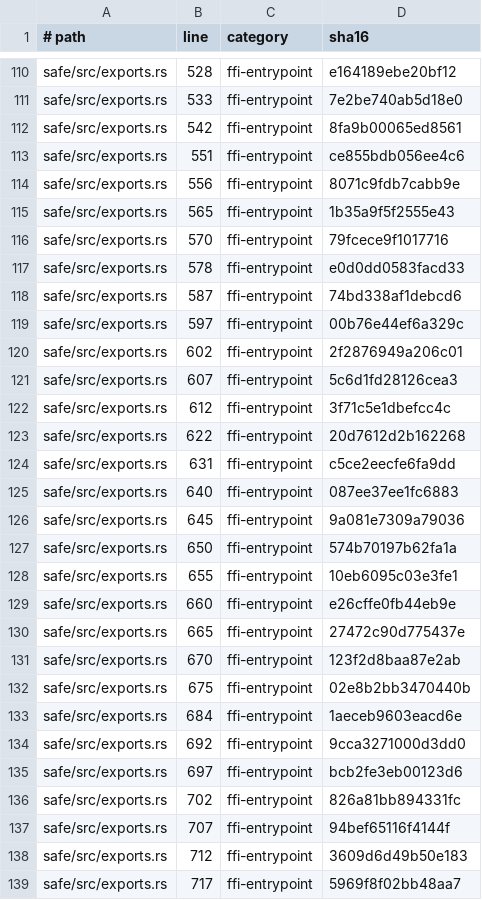
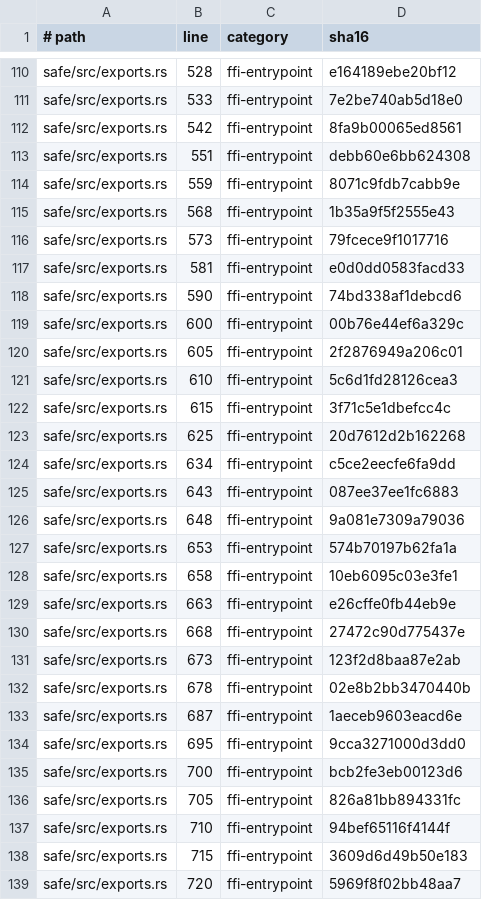
Before and after one commit to safelibs/port-libjson, a TSV file: safe/abi/unsafe-audit.tsv, drawn as a sheet; only a part is shown, gaps mark what is left out; the diff covers the shown part only.

Commit message:
Refresh unsafe audit inventory

```diff
--- a/safe/abi/unsafe-audit.tsv
+++ b/safe/abi/unsafe-audit.tsv
@@ -112,28 +112,28 @@ safe/src/exports.rs	533	ffi-entrypoint	7e2be740ab5d18e0
 safe/src/exports.rs	542	ffi-entrypoint	8fa9b00065ed8561
-safe/src/exports.rs	551	ffi-entrypoint	ce855bdb056ee4c6
-safe/src/exports.rs	556	ffi-entrypoint	8071c9fdb7cabb9e
-safe/src/exports.rs	565	ffi-entrypoint	1b35a9f5f2555e43
-safe/src/exports.rs	570	ffi-entrypoint	79fcece9f1017716
-safe/src/exports.rs	578	ffi-entrypoint	e0d0dd0583facd33
-safe/src/exports.rs	587	ffi-entrypoint	74bd338af1debcd6
-safe/src/exports.rs	597	ffi-entrypoint	00b76e44ef6a329c
-safe/src/exports.rs	602	ffi-entrypoint	2f2876949a206c01
-safe/src/exports.rs	607	ffi-entrypoint	5c6d1fd28126cea3
-safe/src/exports.rs	612	ffi-entrypoint	3f71c5e1dbefcc4c
-safe/src/exports.rs	622	ffi-entrypoint	20d7612d2b162268
-safe/src/exports.rs	631	ffi-entrypoint	c5ce2eecfe6fa9dd
-safe/src/exports.rs	640	ffi-entrypoint	087ee37ee1fc6883
-safe/src/exports.rs	645	ffi-entrypoint	9a081e7309a79036
-safe/src/exports.rs	650	ffi-entrypoint	574b70197b62fa1a
-safe/src/exports.rs	655	ffi-entrypoint	10eb6095c03e3fe1
-safe/src/exports.rs	660	ffi-entrypoint	e26cffe0fb44eb9e
-safe/src/exports.rs	665	ffi-entrypoint	27472c90d775437e
-safe/src/exports.rs	670	ffi-entrypoint	123f2d8baa87e2ab
-safe/src/exports.rs	675	ffi-entrypoint	02e8b2bb3470440b
-safe/src/exports.rs	684	ffi-entrypoint	1aeceb9603eacd6e
-safe/src/exports.rs	692	ffi-entrypoint	9cca3271000d3dd0
-safe/src/exports.rs	697	ffi-entrypoint	bcb2fe3eb00123d6
-safe/src/exports.rs	702	ffi-entrypoint	826a81bb894331fc
-safe/src/exports.rs	707	ffi-entrypoint	94bef65116f4144f
-safe/src/exports.rs	712	ffi-entrypoint	3609d6d49b50e183
-safe/src/exports.rs	717	ffi-entrypoint	5969f8f02bb48aa7
+safe/src/exports.rs	551	ffi-entrypoint	debb60e6bb624308
+safe/src/exports.rs	559	ffi-entrypoint	8071c9fdb7cabb9e
+safe/src/exports.rs	568	ffi-entrypoint	1b35a9f5f2555e43
+safe/src/exports.rs	573	ffi-entrypoint	79fcece9f1017716
+safe/src/exports.rs	581	ffi-entrypoint	e0d0dd0583facd33
+safe/src/exports.rs	590	ffi-entrypoint	74bd338af1debcd6
+safe/src/exports.rs	600	ffi-entrypoint	00b76e44ef6a329c
+safe/src/exports.rs	605	ffi-entrypoint	2f2876949a206c01
+safe/src/exports.rs	610	ffi-entrypoint	5c6d1fd28126cea3
+safe/src/exports.rs	615	ffi-entrypoint	3f71c5e1dbefcc4c
+safe/src/exports.rs	625	ffi-entrypoint	20d7612d2b162268
+safe/src/exports.rs	634	ffi-entrypoint	c5ce2eecfe6fa9dd
+safe/src/exports.rs	643	ffi-entrypoint	087ee37ee1fc6883
+safe/src/exports.rs	648	ffi-entrypoint	9a081e7309a79036
+safe/src/exports.rs	653	ffi-entrypoint	574b70197b62fa1a
+safe/src/exports.rs	658	ffi-entrypoint	10eb6095c03e3fe1
+safe/src/exports.rs	663	ffi-entrypoint	e26cffe0fb44eb9e
+safe/src/exports.rs	668	ffi-entrypoint	27472c90d775437e
+safe/src/exports.rs	673	ffi-entrypoint	123f2d8baa87e2ab
+safe/src/exports.rs	678	ffi-entrypoint	02e8b2bb3470440b
+safe/src/exports.rs	687	ffi-entrypoint	1aeceb9603eacd6e
+safe/src/exports.rs	695	ffi-entrypoint	9cca3271000d3dd0
+safe/src/exports.rs	700	ffi-entrypoint	bcb2fe3eb00123d6
+safe/src/exports.rs	705	ffi-entrypoint	826a81bb894331fc
+safe/src/exports.rs	710	ffi-entrypoint	94bef65116f4144f
+safe/src/exports.rs	715	ffi-entrypoint	3609d6d49b50e183
+safe/src/exports.rs	720	ffi-entrypoint	5969f8f02bb48aa7
```
Also changed, not shown: 27 edited cells elsewhere in this file.
